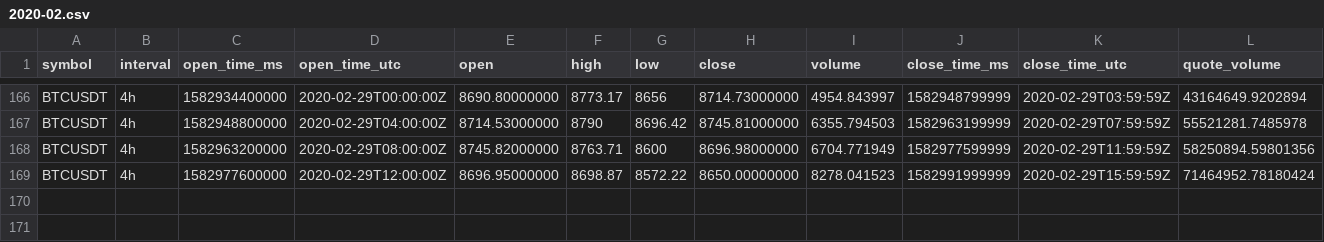
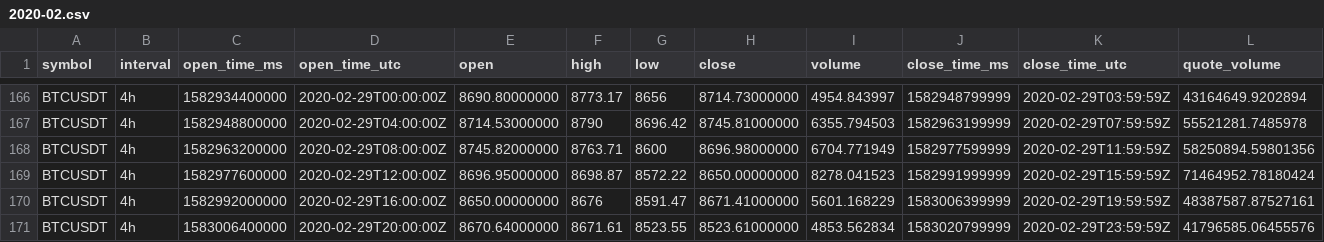
Before and after one commit to aquinoares/fvt-quant-research, a CSV file: learning/data/BTCUSDT_4h/2020-02.csv, drawn as a sheet; only a part is shown, gaps mark what is left out; rows hold the shown columns only; the diff names each change by its address in the sheet, - before the commit and + after, or states it on an @@ line.

```diff
--- a/learning/data/BTCUSDT_4h/2020-02.csv
+++ b/learning/data/BTCUSDT_4h/2020-02.csv
+row 170: BTCUSDT | 4h | 1582992000000 | 2020-02-29T16:00:00Z | 8650.00000000 | 8676 | 8591.47 | 8671.41000000 | 5601.168229 | 1583006399999 | 2020-02-29T19:59:59Z | 48387587.87527161
+row 171: BTCUSDT | 4h | 1583006400000 | 2020-02-29T20:00:00Z | 8670.64000000 | 8671.61 | 8523.55 | 8523.61000000 | 4853.562834 | 1583020799999 | 2020-02-29T23:59:59Z | 41796585.06455576
```
Also changed, not shown: 9 other files.
